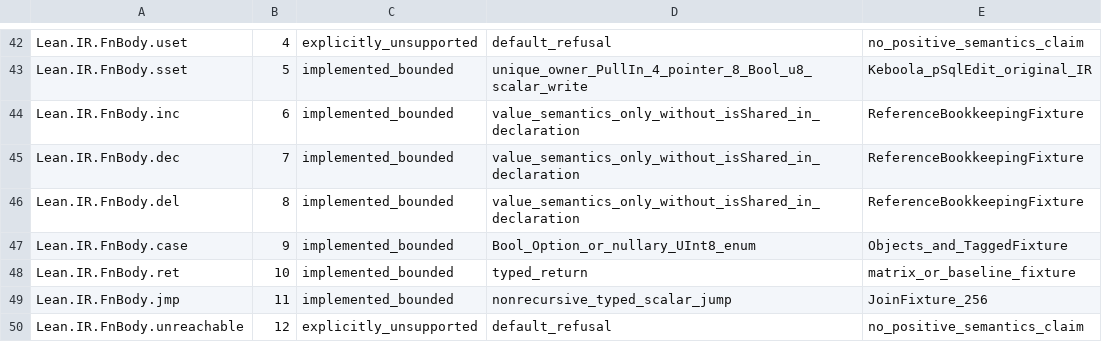
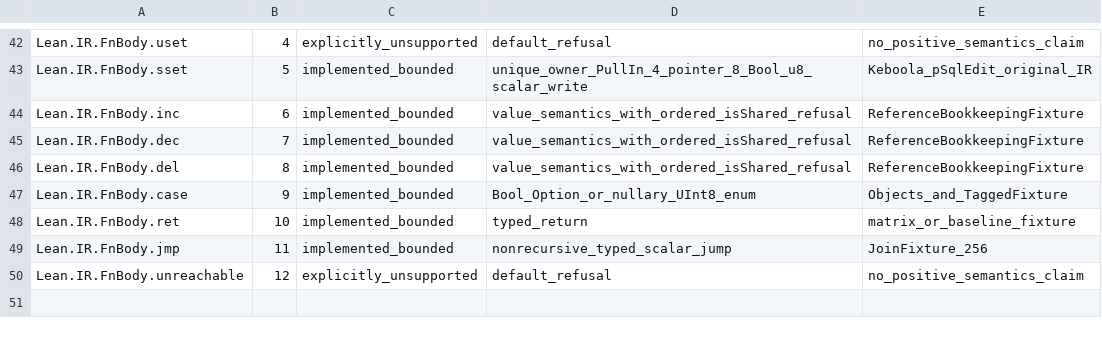
Before and after one commit to laurajoyhutchins/eth-disproof-rust, a TSV file: rust/native_lean_backend/ir-coverage-classification.tsv, drawn as a sheet; only a part is shown, gaps mark what is left out.

Commit message:
Document ordered RC guard and retain source optimization acceptance

```diff
--- a/rust/native_lean_backend/ir-coverage-classification.tsv
+++ b/rust/native_lean_backend/ir-coverage-classification.tsv
@@ -43,5 +43,5 @@ Lean.IR.FnBody.uset	4	explicitly_unsupported	default_refusal	no_positive_semanti
 Lean.IR.FnBody.sset	5	implemented_bounded	unique_owner_PullIn_4_pointer_8_Bool_u8_scalar_write	Keboola_pSqlEdit_original_IR
-Lean.IR.FnBody.inc	6	implemented_bounded	value_semantics_only_without_isShared_in_declaration	ReferenceBookkeepingFixture
-Lean.IR.FnBody.dec	7	implemented_bounded	value_semantics_only_without_isShared_in_declaration	ReferenceBookkeepingFixture
-Lean.IR.FnBody.del	8	implemented_bounded	value_semantics_only_without_isShared_in_declaration	ReferenceBookkeepingFixture
+Lean.IR.FnBody.inc	6	implemented_bounded	value_semantics_with_ordered_isShared_refusal	ReferenceBookkeepingFixture
+Lean.IR.FnBody.dec	7	implemented_bounded	value_semantics_with_ordered_isShared_refusal	ReferenceBookkeepingFixture
+Lean.IR.FnBody.del	8	implemented_bounded	value_semantics_with_ordered_isShared_refusal	ReferenceBookkeepingFixture
 Lean.IR.FnBody.case	9	implemented_bounded	Bool_Option_or_nullary_UInt8_enum	Objects_and_TaggedFixture
```
Also changed, not shown: 2 other files.
